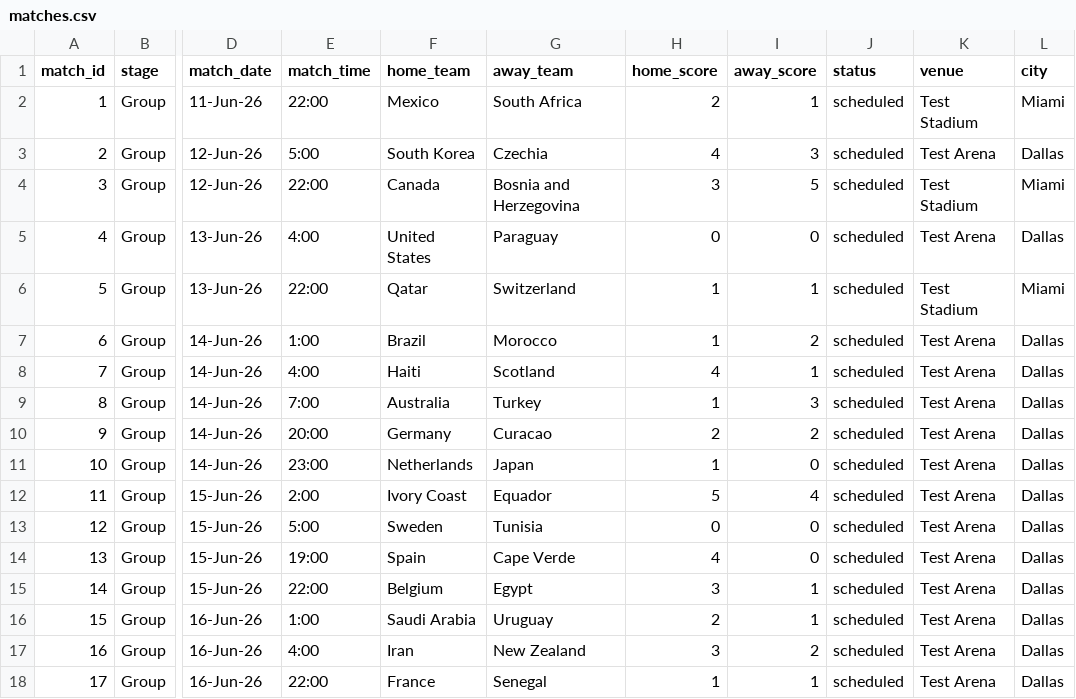
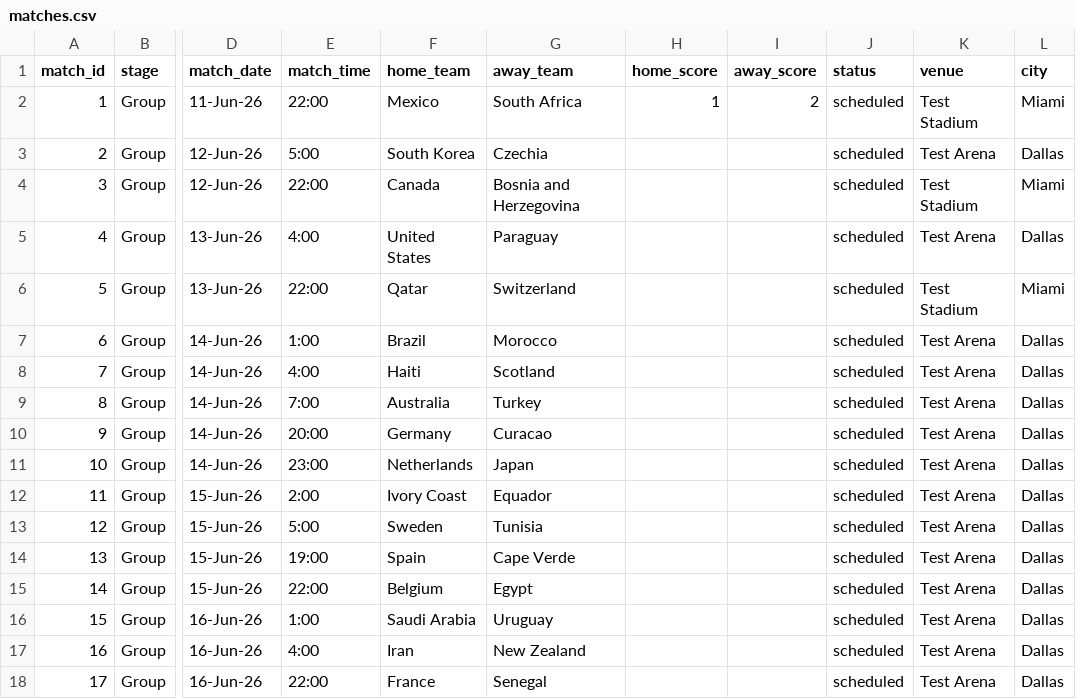
Before and after one commit to bilgihazirlik15-maker/bilgihazirlik15-maker-world-cup-dashboard, a CSV file: matches.csv, drawn as a sheet; only a part is shown, gaps mark what is left out; the diff covers the shown part only; the diff names each change by its address in the sheet, - before the commit and + after, or states it on an @@ line.

Commit message:
Add files via upload

```diff
--- a/matches.csv
+++ b/matches.csv
-H2 (home_score): 2
+H2 (home_score): 1
-I2 (away_score): 1
+I2 (away_score): 2
-H3 (home_score): 4
+H3 (home_score): (empty)
-I3 (away_score): 3
+I3 (away_score): (empty)
-H4 (home_score): 3
+H4 (home_score): (empty)
-I4 (away_score): 5
+I4 (away_score): (empty)
-H5 (home_score): 0
+H5 (home_score): (empty)
-I5 (away_score): 0
+I5 (away_score): (empty)
-H6:H7 (home_score): 1
+H6:H7 (home_score): (empty)
-I6 (away_score): 1
+I6 (away_score): (empty)
-I7 (away_score): 2
+I7 (away_score): (empty)
-H8 (home_score): 4
+H8 (home_score): (empty)
-I8 (away_score): 1
+I8 (away_score): (empty)
-H9 (home_score): 1
+H9 (home_score): (empty)
-I9 (away_score): 3
+I9 (away_score): (empty)
-H10 (home_score): 2
+H10 (home_score): (empty)
-I10 (away_score): 2
+I10 (away_score): (empty)
-H11 (home_score): 1
+H11 (home_score): (empty)
-I11 (away_score): 0
+I11 (away_score): (empty)
-H12 (home_score): 5
+H12 (home_score): (empty)
-I12 (away_score): 4
+I12 (away_score): (empty)
-H13 (home_score): 0
+H13 (home_score): (empty)
-I13:I14 (away_score): 0
+I13:I14 (away_score): (empty)
-H14 (home_score): 4
+H14 (home_score): (empty)
-H15 (home_score): 3
+H15 (home_score): (empty)
-I15:I16 (away_score): 1
+I15:I16 (away_score): (empty)
-H16 (home_score): 2
+H16 (home_score): (empty)
-H17 (home_score): 3
+H17 (home_score): (empty)
-I17 (away_score): 2
+I17 (away_score): (empty)
-H18 (home_score): 1
+H18 (home_score): (empty)
-I18 (away_score): 1
+I18 (away_score): (empty)
```
Also changed, not shown: 124 edited cells elsewhere in this file.
